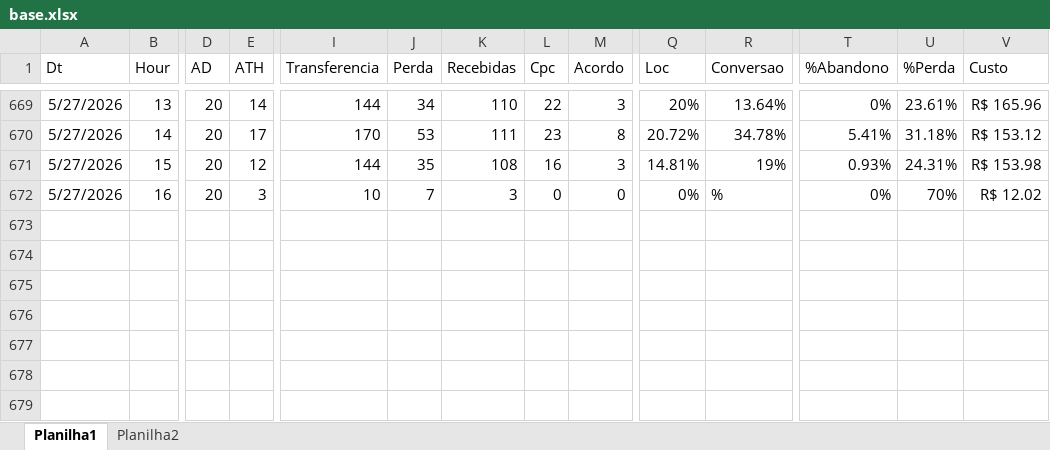
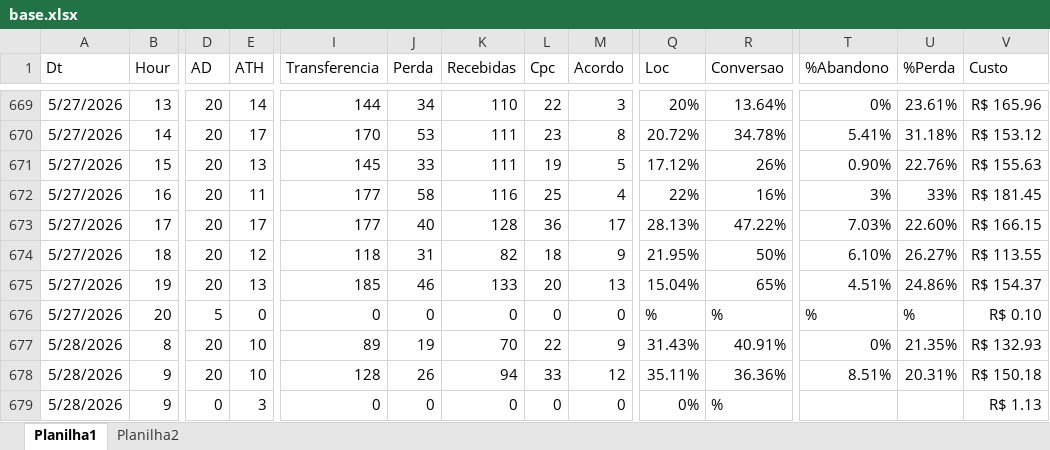
Before and after one commit to kikosouza159-afk/OSPDataCommandCenter, an Excel workbook: data/base.xlsx, sheet Planilha1, drawn as a sheet; only a part is shown, gaps mark what is left out; values as stored, in another font and other column widths than the file's, no borders; addresses are those after the commit; rows hold the shown columns only; the diff covers the shown part only; the diff names each change by its address in the sheet, - before the commit and + after, or states it on an @@ line.

```diff
--- a/data/base.xlsx (sheet Planilha1)
+++ b/data/base.xlsx (sheet Planilha1)
-E671 (ATH): 12
+E671 (ATH): 13
-I671 (Transferencia): 144
+I671 (Transferencia): 145
-J671 (Perda): 35
+J671 (Perda): 33
-K671 (Recebidas): 108
+K671 (Recebidas): 111
-L671 (Cpc): 16
+L671 (Cpc): 19
-M671 (Acordo): 3
+M671 (Acordo): 5
-Q671 (Loc): 14.81%
+Q671 (Loc): 17.12%
-R671 (Conversao): 19%
+R671 (Conversao): 26%
-T671 (%Abandono): 0.93%
+T671 (%Abandono): 0.90%
-U671 (%Perda): 24.31%
+U671 (%Perda): 22.76%
-V671 (Custo): R$ 153.98
+V671 (Custo): R$ 155.63
+row 672: 5/27/2026 | 16 | 20 | 11 | 177 | 58 | 116 | 25 | 4 | 22% | 16% | 3% | 33% | R$ 181.45
+row 673: 5/27/2026 | 17 | 20 | 17 | 177 | 40 | 128 | 36 | 17 | 28.13% | 47.22% | 7.03% | 22.60% | R$ 166.15
+row 674: 5/27/2026 | 18 | 20 | 12 | 118 | 31 | 82 | 18 | 9 | 21.95% | 50% | 6.10% | 26.27% | R$ 113.55
+row 675: 5/27/2026 | 19 | 20 | 13 | 185 | 46 | 133 | 20 | 13 | 15.04% | 65% | 4.51% | 24.86% | R$ 154.37
-B676 (Hour): 16
+B676 (Hour): 20
-D676 (AD): 20
+D676 (AD): 5
-E676 (ATH): 3
+E676 (ATH): 0
-I676 (Transferencia): 10
+I676 (Transferencia): 0
-J676 (Perda): 7
+J676 (Perda): 0
-K676 (Recebidas): 3
+K676 (Recebidas): 0
-Q676 (Loc): 0%
+Q676 (Loc): %
-T676 (%Abandono): 0%
+T676 (%Abandono): %
-U676 (%Perda): 70%
+U676 (%Perda): %
-V676 (Custo): R$ 12.02
+V676 (Custo): R$ 0.10
+row 677: 5/28/2026 | 8 | 20 | 10 | 89 | 19 | 70 | 22 | 9 | 31.43% | 40.91% | 0% | 21.35% | R$ 132.93
+row 678: 5/28/2026 | 9 | 20 | 10 | 128 | 26 | 94 | 33 | 12 | 35.11% | 36.36% | 8.51% | 20.31% | R$ 150.18
+row 679: 5/28/2026 | 9 | 0 | 3 | 0 | 0 | 0 | 0 | 0 | 0% | % |  |  | R$ 1.13
```
Also changed, not shown: 22 added rows and 6 edited cells elsewhere in this sheet, sheet Planilha2.
